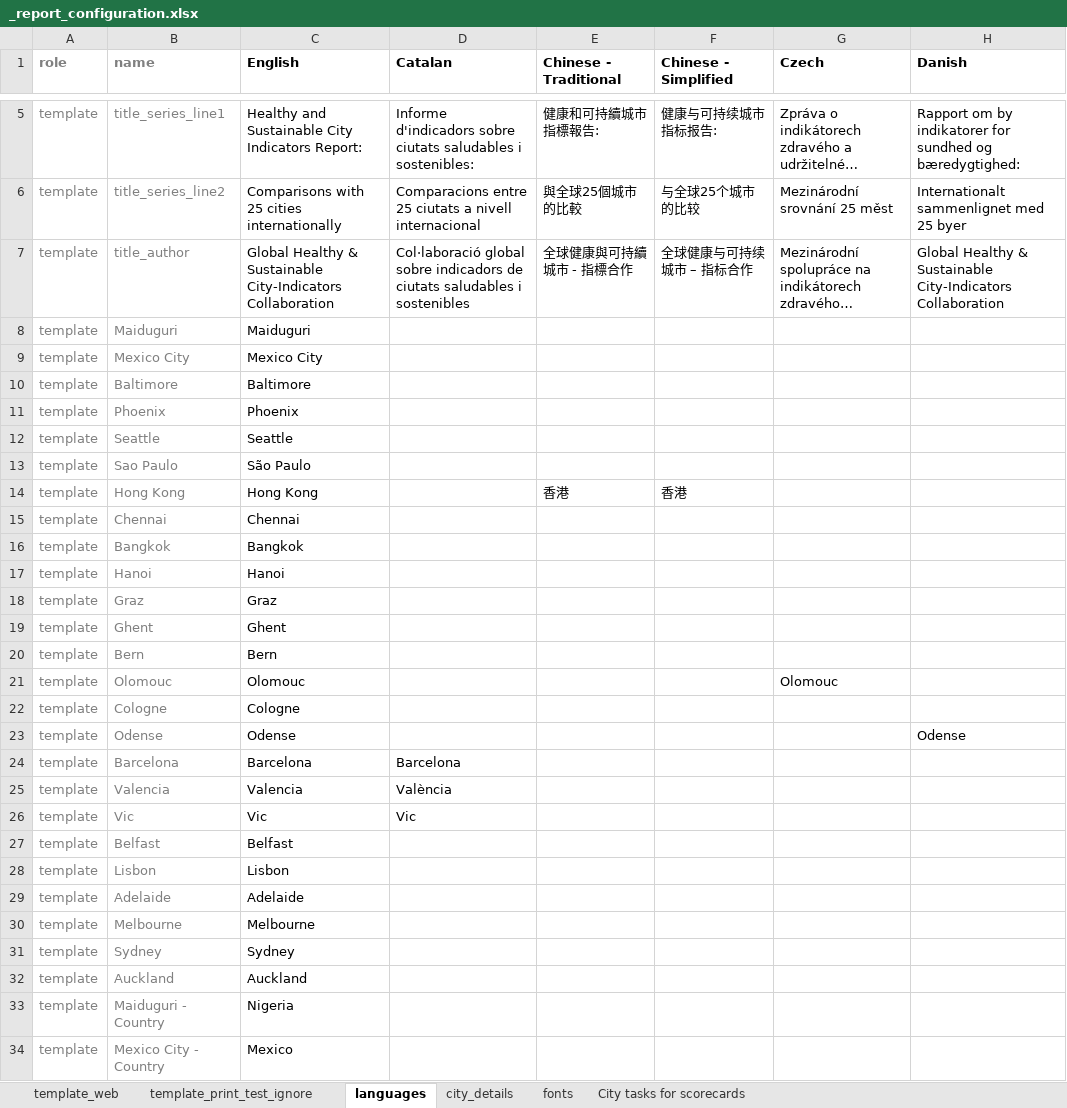
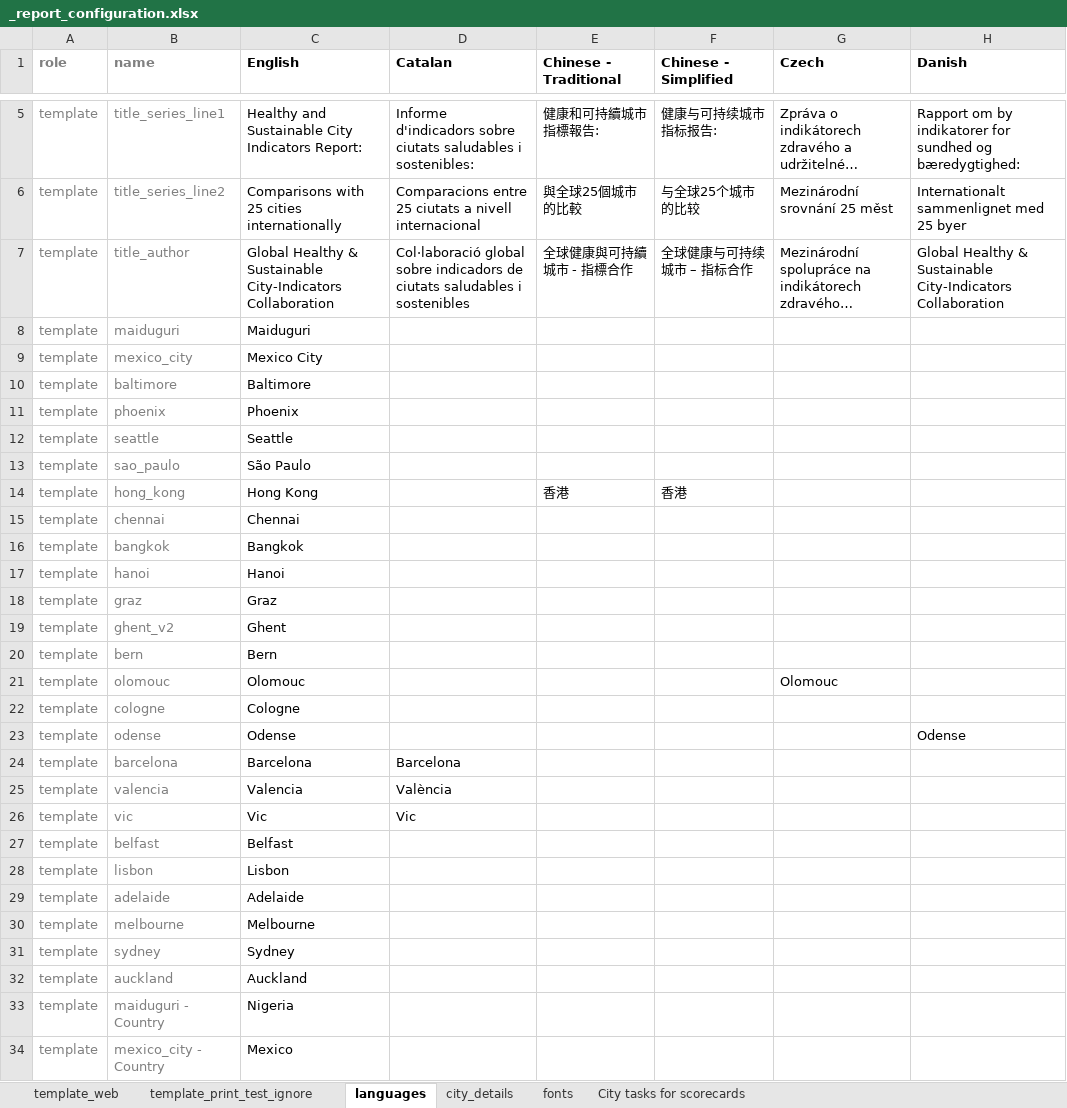
Before and after one commit to global-healthy-liveable-cities/global_scorecards, an Excel workbook: _report_configuration.xlsx, sheet languages, drawn as a sheet; only a part is shown, gaps mark what is left out; long unchanged cells end in …; values as stored, in another font and other column widths than the file's, no borders; conditional formats not drawn; the diff covers the shown part only; the diff names each change by its address in the sheet, - before the commit and + after, or states it on an @@ line.

Commit message:
report generation kind of working, though policy checkbox iteration not quite right

```diff
--- a/_report_configuration.xlsx (sheet languages)
+++ b/_report_configuration.xlsx (sheet languages)
-B8 (name): Maiduguri
+B8 (name): maiduguri
-B9 (name): Mexico City
+B9 (name): mexico_city
-B10 (name): Baltimore
+B10 (name): baltimore
-B11 (name): Phoenix
+B11 (name): phoenix
-B12 (name): Seattle
+B12 (name): seattle
-B13 (name): Sao Paulo
+B13 (name): sao_paulo
-B14 (name): Hong Kong
+B14 (name): hong_kong
-B15 (name): Chennai
+B15 (name): chennai
-B16 (name): Bangkok
+B16 (name): bangkok
-B17 (name): Hanoi
+B17 (name): hanoi
-B18 (name): Graz
+B18 (name): graz
-B19 (name): Ghent
+B19 (name): ghent_v2
-B20 (name): Bern
+B20 (name): bern
-B21 (name): Olomouc
+B21 (name): olomouc
-B22 (name): Cologne
+B22 (name): cologne
-B23 (name): Odense
+B23 (name): odense
-B24 (name): Barcelona
+B24 (name): barcelona
-B25 (name): Valencia
+B25 (name): valencia
-B26 (name): Vic
+B26 (name): vic
-B27 (name): Belfast
+B27 (name): belfast
-B28 (name): Lisbon
+B28 (name): lisbon
-B29 (name): Adelaide
+B29 (name): adelaide
-B30 (name): Melbourne
+B30 (name): melbourne
-B31 (name): Sydney
+B31 (name): sydney
-B32 (name): Auckland
+B32 (name): auckland
-B33 (name): Maiduguri - Country
+B33 (name): maiduguri - Country
-B34 (name): Mexico City - Country
+B34 (name): mexico_city - Country
```
Also changed, not shown: 49 edited cells elsewhere in this sheet, sheet city_details, hidden cells, 3 other files.
